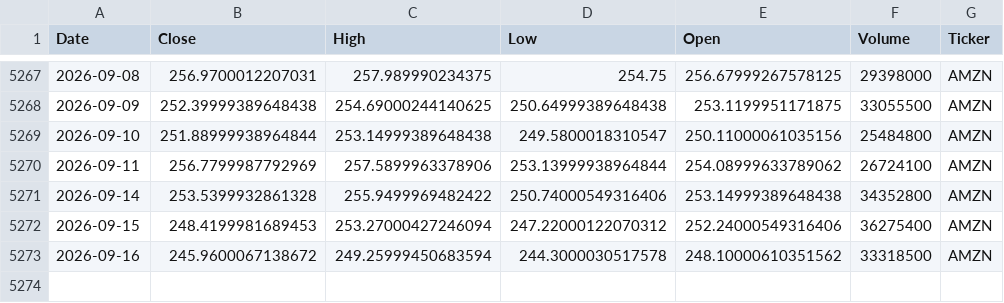
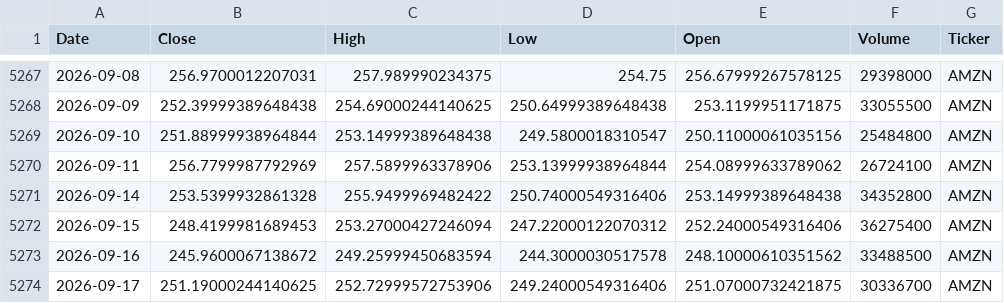
Before and after one commit to houdamouradi/finance-data-auto, a CSV file: data/AMZN_prices.csv, drawn as a sheet; only a part is shown, gaps mark what is left out.

```diff
--- a/data/AMZN_prices.csv
+++ b/data/AMZN_prices.csv
@@ -5272,2 +5272,3 @@ Date,Close,High,Low,Open,Volume,Ticker
 2026-09-15,248.4199981689453,253.27000427246094,247.22000122070312,252.24000549316406,36275400,AMZN
-2026-09-16,245.9600067138672,249.25999450683594,244.3000030517578,248.10000610351562,33318500,AMZN
+2026-09-16,245.9600067138672,249.25999450683594,244.3000030517578,248.10000610351562,33488500,AMZN
+2026-09-17,251.19000244140625,252.72999572753906,249.24000549316406,251.07000732421875,30336700,AMZN
```
Also changed, not shown: data/AAPL_prices.csv, data/CRM_prices.csv, 7 other files.
